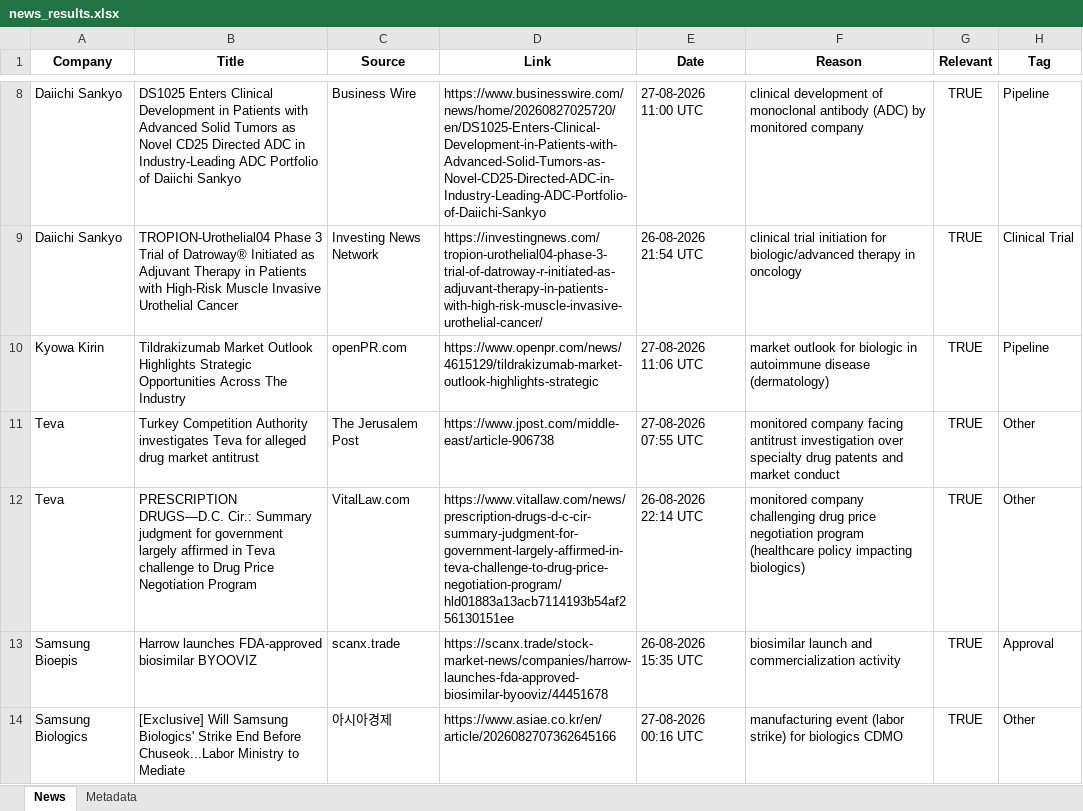
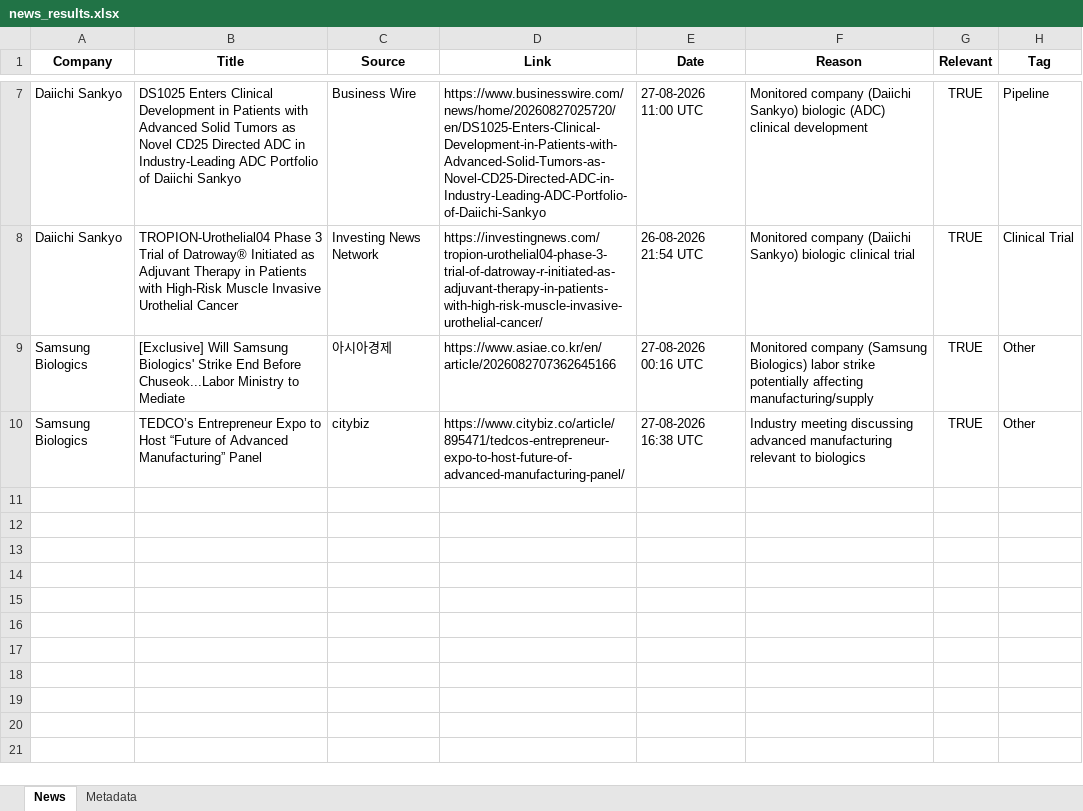
Before and after one commit to synapseKrishna/Ved, an Excel workbook: news_results.xlsx, sheet News, drawn as a sheet; only a part is shown, gaps mark what is left out; values as stored, in another font and other column widths than the file's, no borders; removed rows and columns are numbered as before the commit, all else as after; the diff covers the shown part only; the diff names each change by its address in the sheet, - before the commit and + after, or states it on an @@ line.

```diff
--- a/news_results.xlsx (sheet News)
+++ b/news_results.xlsx (sheet News)
-F7 (Reason): clinical development of monoclonal antibody (ADC) by monitored company
+F7 (Reason): Monitored company (Daiichi Sankyo) biologic (ADC) clinical development
-F8 (Reason): clinical trial initiation for biologic/advanced therapy in oncology
+F8 (Reason): Monitored company (Daiichi Sankyo) biologic clinical trial
-row 10: Kyowa Kirin | Tildrakizumab Market Outlook Highlights Strategic Opportunities Across The Industry | openPR.com | https://www.openpr.com/news/4615129/tildrakizumab-market-outlook-highlights-strategic | 27-08-2026 11:06 UTC | market outlook for biologic in autoimmune disease (dermatology) | TRUE | Pipeline
-row 11: Teva | Turkey Competition Authority investigates Teva for alleged drug market antitrust | The Jerusalem Post | https://www.jpost.com/middle-east/article-906738 | 27-08-2026 07:55 UTC | monitored company facing antitrust investigation over specialty drug patents and market conduct | TRUE | Other
-row 12: Teva | PRESCRIPTION DRUGS—D.C. Cir.: Summary judgment for government largely affirmed in Teva challenge to Drug Price Negotiation Program | VitalLaw.com | https://www.vitallaw.com/news/prescription-drugs-d-c-cir-summary-judgment-for-government-largely-affirmed-in-teva-challenge-to-drug-price-negotiation-program/hld01883a13acb7114193b54af256130151ee | 26-08-2026 22:14 UTC | monitored company challenging drug price negotiation program (healthcare policy impacting biologics) | TRUE | Other
-row 13: Samsung Bioepis | Harrow launches FDA-approved biosimilar BYOOVIZ | scanx.trade | https://scanx.trade/stock-market-news/companies/harrow-launches-fda-approved-biosimilar-byooviz/44451678 | 26-08-2026 15:35 UTC | biosimilar launch and commercialization activity | TRUE | Approval
-F9 (Reason): manufacturing event (labor strike) for biologics CDMO
+F9 (Reason): Monitored company (Samsung Biologics) labor strike potentially affecting manufacturing/supply
+row 10: Samsung Biologics | TEDCO’s Entrepreneur Expo to Host “Future of Advanced Manufacturing” Panel | citybiz | https://www.citybiz.co/article/895471/tedcos-entrepreneur-expo-to-host-future-of-advanced-manufacturing-panel/ | 27-08-2026 16:38 UTC | Industry meeting discussing advanced manufacturing relevant to biologics | TRUE | Other
```
Also changed, not shown: 1 added row, 2 removed rows and 15 edited cells elsewhere in this sheet, sheet Metadata, news_results_raw.xlsx.
